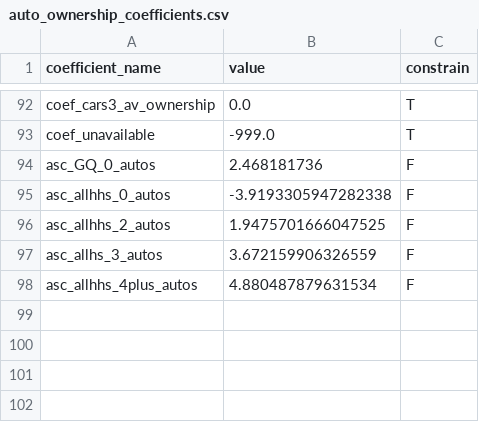
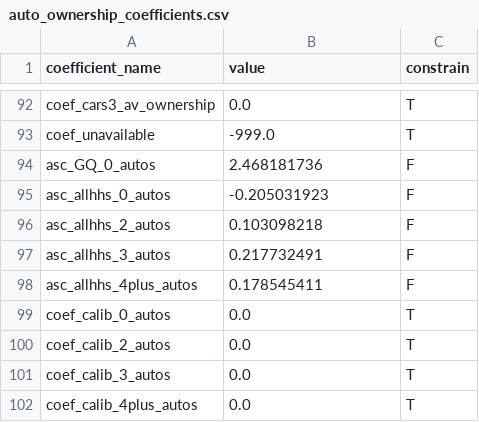
Before and after one commit to ActivitySim/sandag-abm3-example, a CSV file: configs/calibration/auto_ownership_coefficients.csv, drawn as a sheet; only a part is shown, gaps mark what is left out.

```diff
--- a/configs/calibration/auto_ownership_coefficients.csv
+++ b/configs/calibration/auto_ownership_coefficients.csv
@@ -94,5 +94,9 @@ coef_unavailable,-999.0,T
 asc_GQ_0_autos,2.468181736,F
-asc_allhhs_0_autos,-3.9193305947282338,F
-asc_allhhs_2_autos,1.9475701666047525,F
-asc_allhs_3_autos,3.672159906326559,F
-asc_allhhs_4plus_autos,4.880487879631534,F
+asc_allhhs_0_autos,-0.205031923,F
+asc_allhhs_2_autos,0.103098218,F
+asc_allhhs_3_autos,0.217732491,F
+asc_allhhs_4plus_autos,0.178545411,F
+coef_calib_0_autos,0.0,T
+coef_calib_2_autos,0.0,T
+coef_calib_3_autos,0.0,T
+coef_calib_4plus_autos,0.0,T
```
Also changed, not shown: configs/calibration/auto_ownership_calibration.csv, configs/calibration/tour_mode_choice_calibration.csv, 7 other files.
